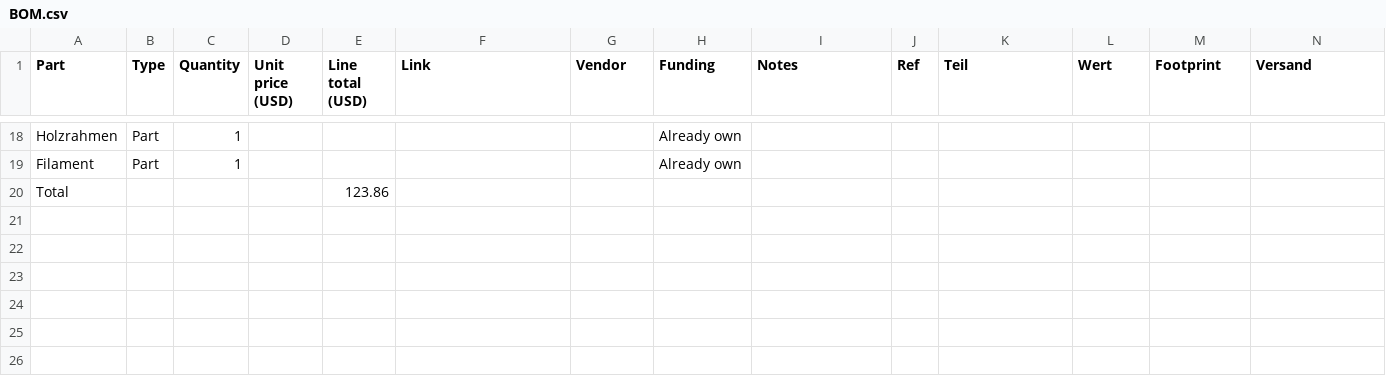
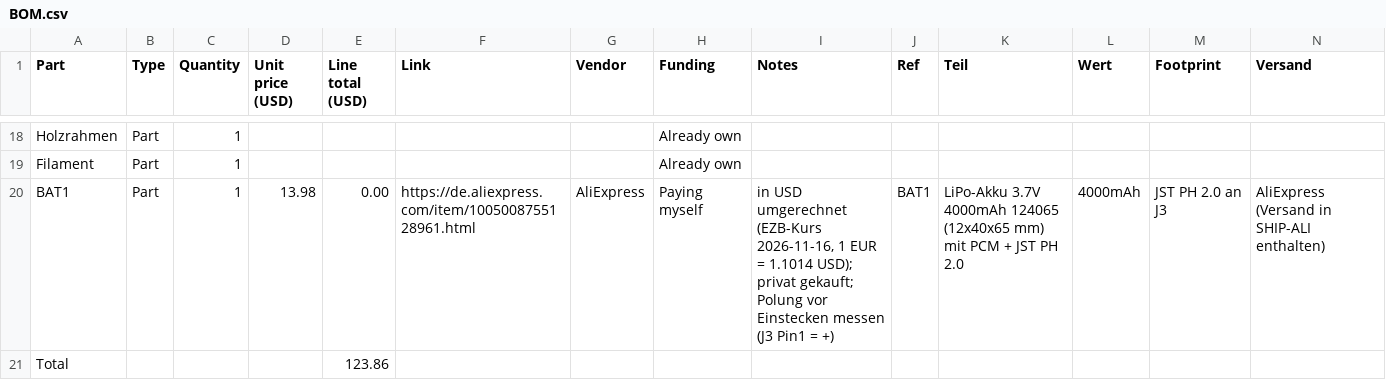
Before and after one commit to slogic3d-cloud/retro-cassette, a CSV file: BOM.csv, drawn as a sheet; only a part is shown, gaps mark what is left out; rows hold the shown columns only; the diff names each change by its address in the sheet, - before the commit and + after, or states it on an @@ line.

```diff
--- a/BOM.csv
+++ b/BOM.csv
+row 20: BAT1 | Part | 1 | 13.98 | 0.00 | https://de.aliexpress.com/item/1005008755128961.html | AliExpress | Paying myself | in USD umgerechnet (EZB-Kurs 2026-11-16, 1 EUR = 1.1014 USD); privat gekauft; Polung vor Einstecken messen (J3 Pin1 = +) | BAT1 | LiPo-Akku 3.7V 4000mAh 124065 (12x40x65 mm) mit PCM + JST PH 2.0 | 4000mAh | JST PH 2.0 an J3 | AliExpress (Versand in SHIP-ALI enthalten)
```
Also changed, not shown: 1 other file.
